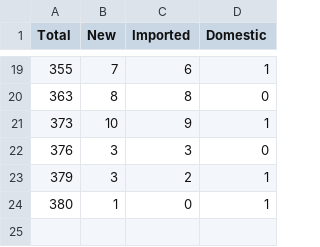
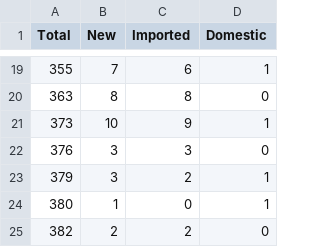
Before and after one commit to johnklee/covid19_data, a CSV file: data.csv, drawn as a sheet; only a part is shown, gaps mark what is left out; the diff names each change by its address in the sheet, - before the commit and + after, or states it on an @@ line.

```diff
--- a/data.csv
+++ b/data.csv
+row 25: 382 | 2 | 2 | 0
```
Also changed, not shown: 1 other file.
